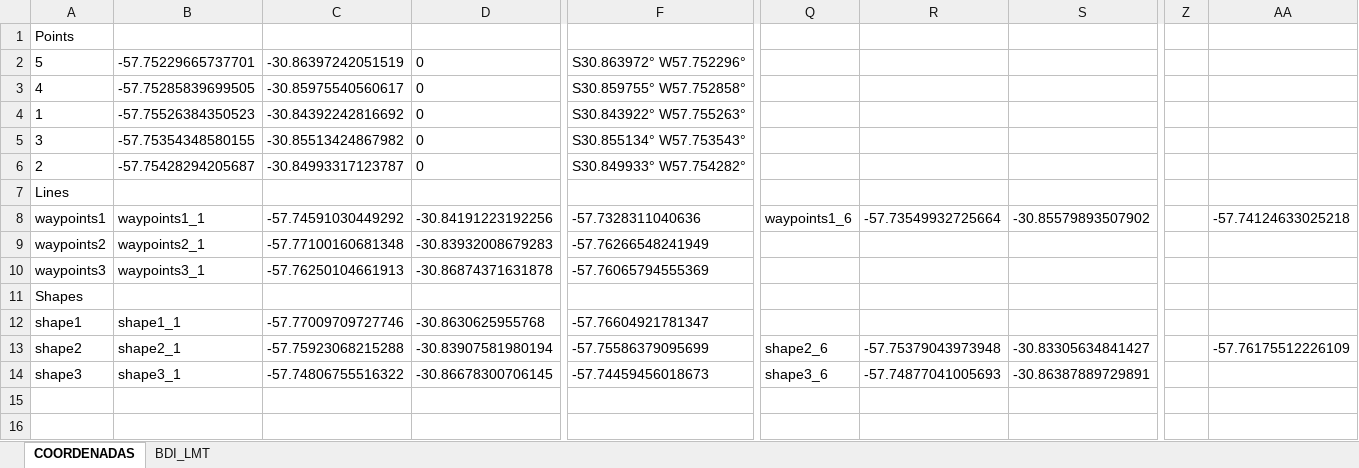
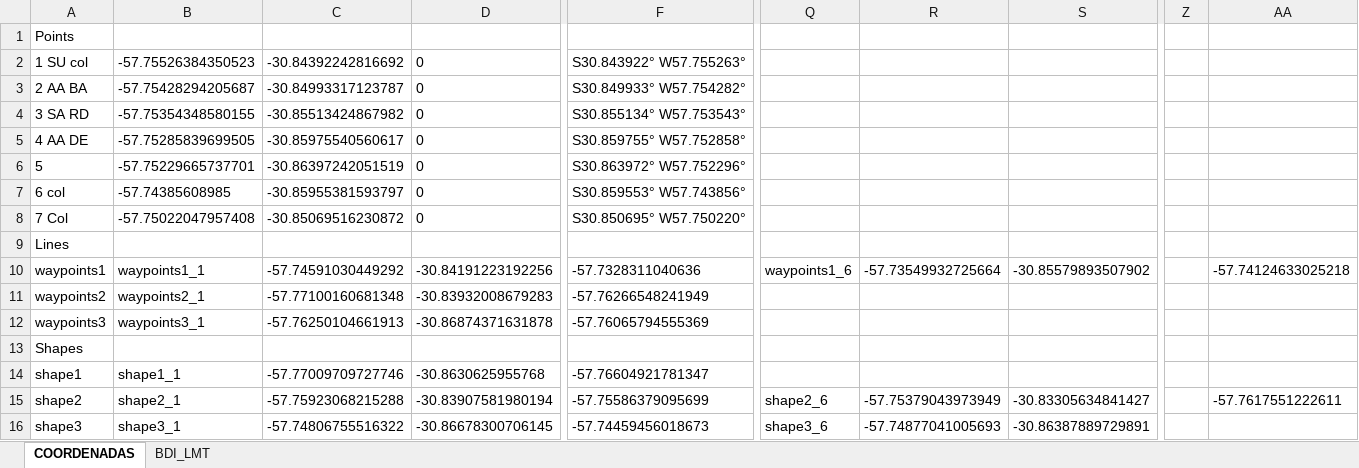
Before and after one commit to conradevs/kmz_to_excel, an Excel workbook: puntos_1.xlsx, sheet COORDENADAS, drawn as a sheet; only a part is shown, gaps mark what is left out; values as stored, in another font and other column widths than the file's, no borders; removed rows and columns are numbered as before the commit, all else as after; rows hold the shown columns only; the diff names each change by its address in the sheet, - before the commit and + after, or states it on an @@ line.

```diff
--- a/puntos_1.xlsx (sheet COORDENADAS)
+++ b/puntos_1.xlsx (sheet COORDENADAS)
+row 2: 1 SU col | -57.75526384350523 | -30.84392242816692 | 0 | S30.843922° W57.755263°
+row 3: 2 AA BA | -57.75428294205687 | -30.84993317123787 | 0 | S30.849933° W57.754282°
+row 4: 3 SA RD | -57.75354348580155 | -30.85513424867982 | 0 | S30.855134° W57.753543°
+row 5: 4 AA DE | -57.75285839699505 | -30.85975540560617 | 0 | S30.859755° W57.752858°
-row 3: 4 | -57.75285839699505 | -30.85975540560617 | 0 | S30.859755° W57.752858°
-row 4: 1 | -57.75526384350523 | -30.84392242816692 | 0 | S30.843922° W57.755263°
-row 5: 3 | -57.75354348580155 | -30.85513424867982 | 0 | S30.855134° W57.753543°
-row 6: 2 | -57.75428294205687 | -30.84993317123787 | 0 | S30.849933° W57.754282°
+row 7: 6 col | -57.74385608985 | -30.85955381593797 | 0 | S30.859553° W57.743856°
+row 8: 7 Col | -57.75022047957408 | -30.85069516230872 | 0 | S30.850695° W57.750220°
-R15: -57.75379043973948
+R15: -57.75379043973949
-AA15: -57.76175512226109
+AA15: -57.7617551222611
```
Also changed, not shown: sheet BDI_LMT, BDI_configuraciones.xlsx, BDI_template.xlsx, 4 other files.
